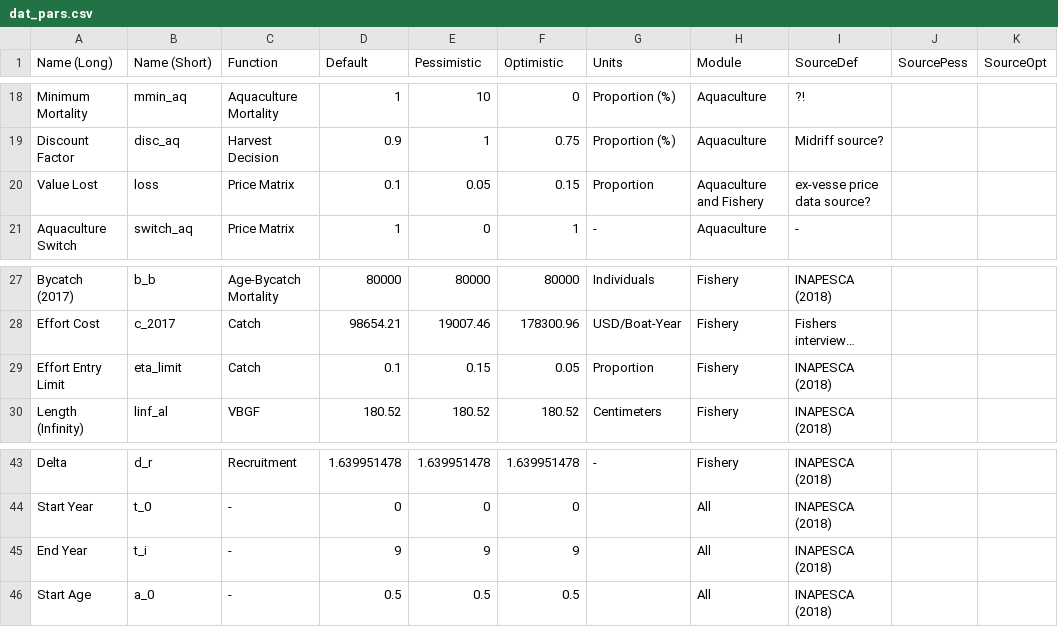
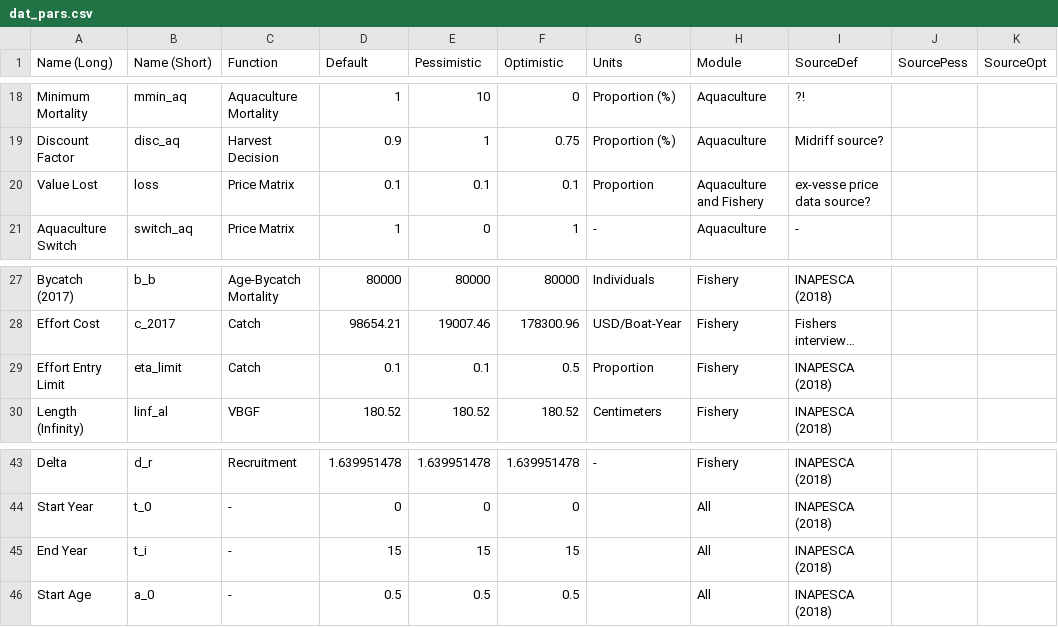
Before and after one commit to amsteinkruger/t, a CSV file: data/dat_pars.csv, drawn as a sheet; only a part is shown, gaps mark what is left out; long unchanged cells end in …; the diff names each change by its address in the sheet, - before the commit and + after, or states it on an @@ line.

```diff
--- a/data/dat_pars.csv
+++ b/data/dat_pars.csv
-E20 (Pessimistic): 0.05
+E20 (Pessimistic): 0.1
-F20 (Optimistic): 0.15
+F20 (Optimistic): 0.1
-E29 (Pessimistic): 0.15
+E29 (Pessimistic): 0.1
-F29 (Optimistic): 0.05
+F29 (Optimistic): 0.5
-D45 (Default): 9
+D45 (Default): 15
-E45 (Pessimistic): 9
+E45 (Pessimistic): 15
-F45 (Optimistic): 9
+F45 (Optimistic): 15
```
Also changed, not shown: 10 other files.
